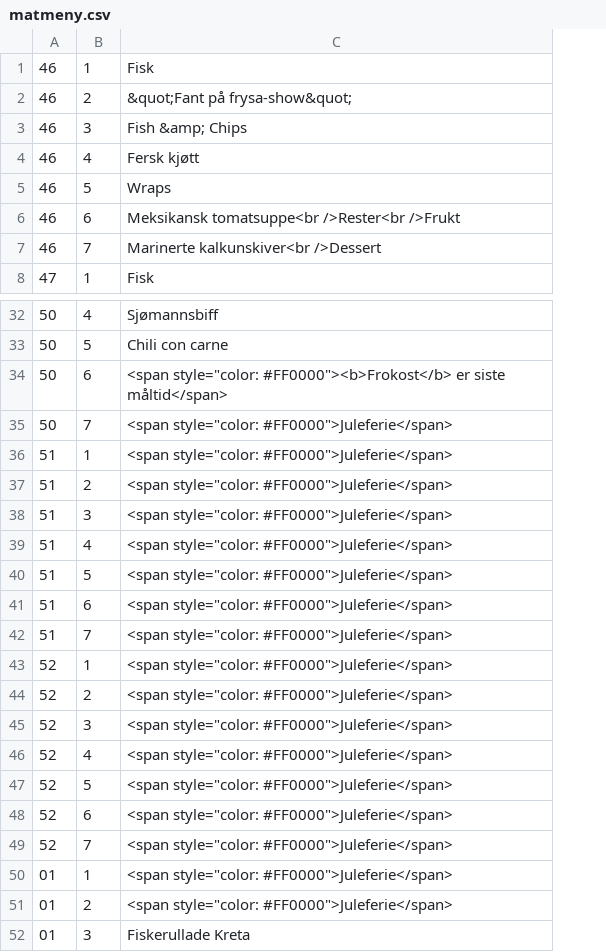
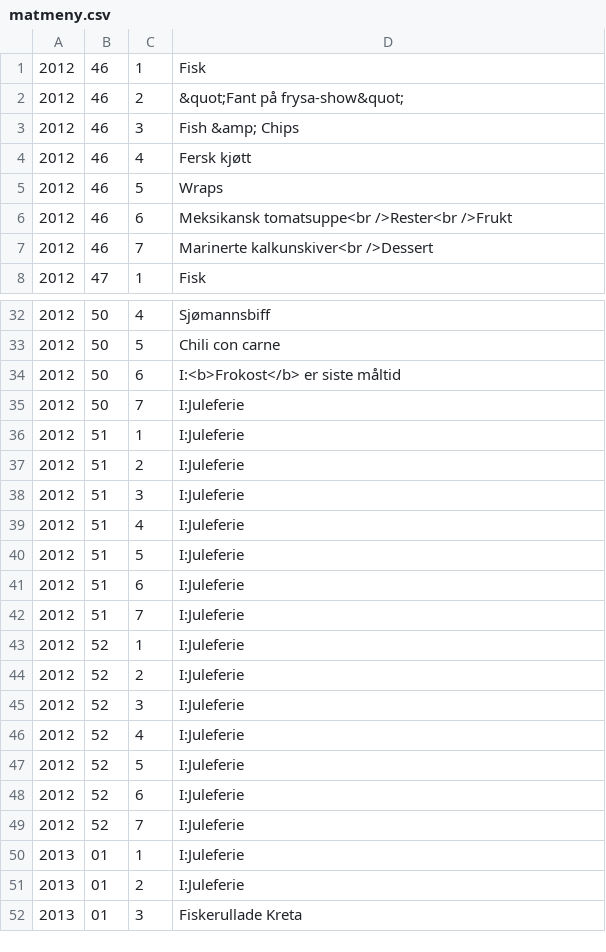
Before and after one commit to blindern/web, a CSV file: pages/matmeny.csv, drawn as a sheet; only a part is shown, gaps mark what is left out; addresses are those after the commit; the diff covers the shown part only; the diff names each change by its address in the sheet, - before the commit and + after, or states it on an @@ line.

Commit message:
Kan nå redigere matmenyen direkte på sia, samt laste opp matmenyen i Word-format for importering.

```diff
--- a/pages/matmeny.csv
+++ b/pages/matmeny.csv
+column A, rows 1-8: all 2012; rows 32-52: 2012 | 2012 | 2012 | 2012 | 2012 | 2012 | 2012 | 2012 | 2012 | 2012 | 2012 | 2012 | 2012 | 2012 | 2012 | 2012 | 2012 | 2012 | 2013 | 2013 | 2013
-D34: <span style="color: #FF0000"><b>Frokost</b> er siste måltid</span>
+D34: I:<b>Frokost</b> er siste måltid
-D35:D51: <span style="color: #FF0000">Juleferie</span>
+D35:D51: I:Juleferie
```
Also changed, not shown: 14 edited cells elsewhere in this file, 3 other files.
